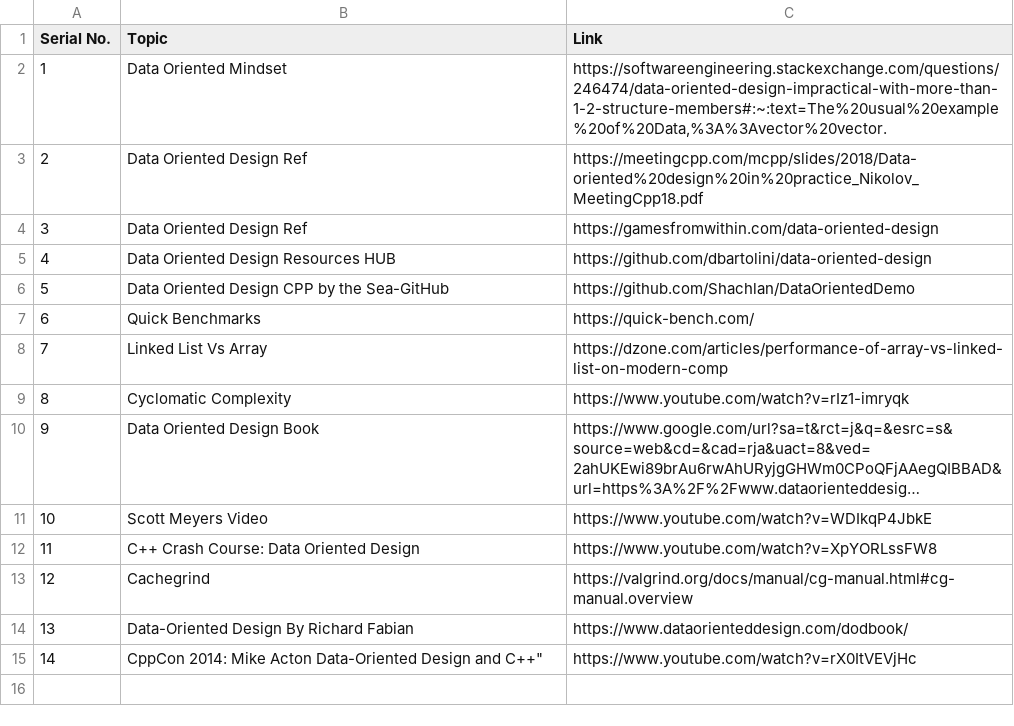
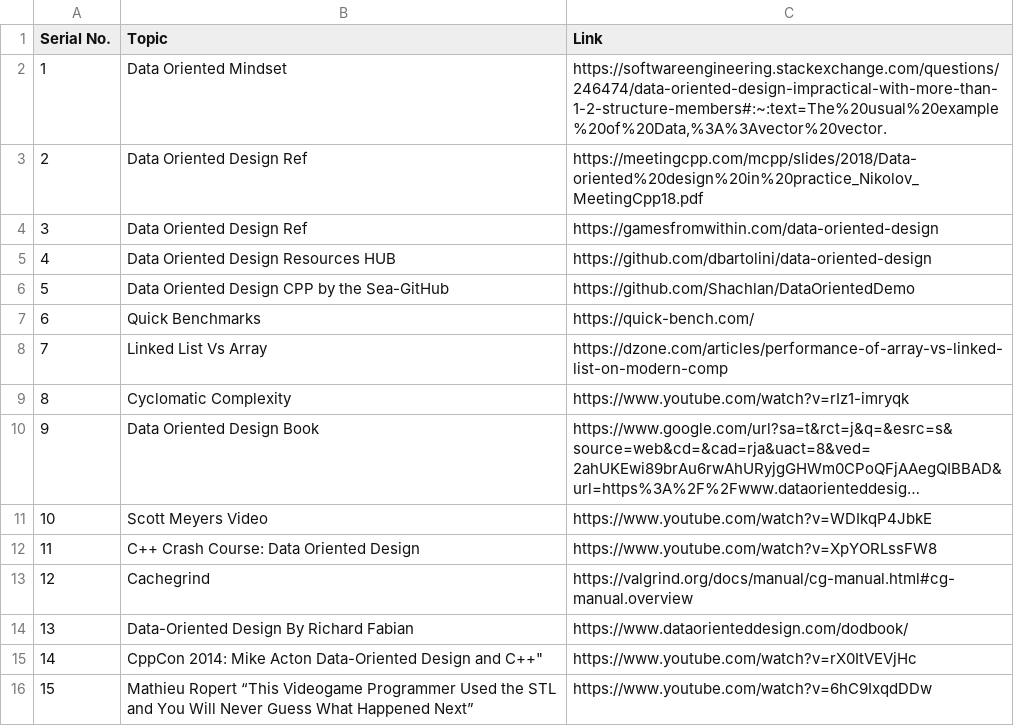
Before and after one commit to tanishqvyas/Data-Oriented-Design-Guidelines, a CSV file: References.csv, drawn as a sheet; long unchanged cells end in …; the diff names each change by its address in the sheet, - before the commit and + after, or states it on an @@ line.

Commit message:
Added references

```diff
--- a/References.csv
+++ b/References.csv
+row 16: 15 | Mathieu Ropert “This Videogame Programmer Used the STL and You Will Never Guess What Happened Next” | https://www.youtube.com/watch?v=6hC9IxqdDDw
```
